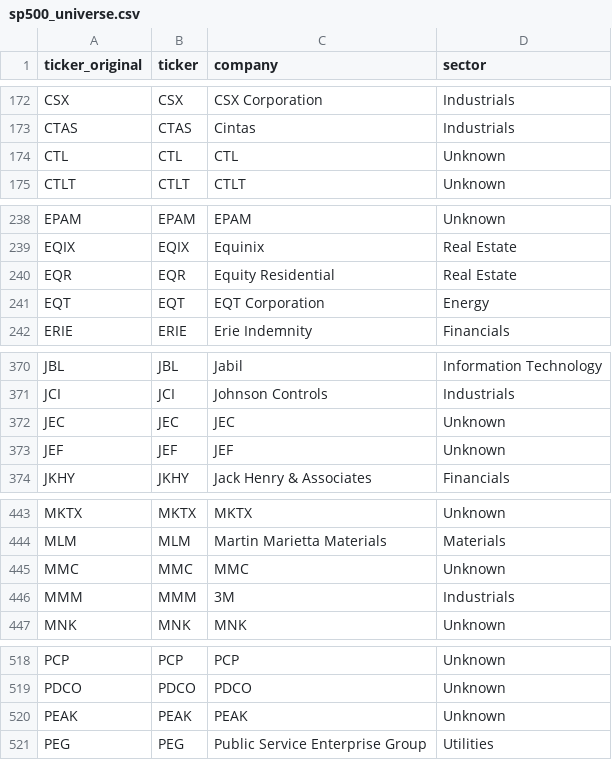
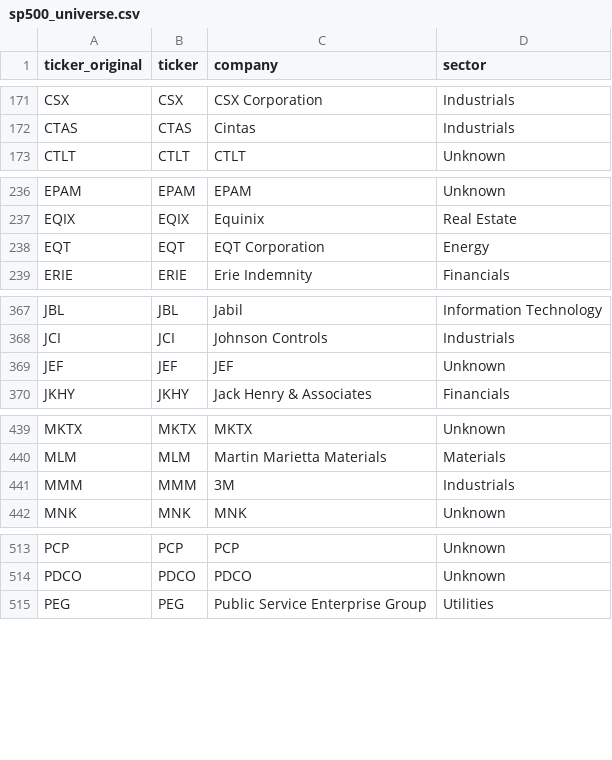
Before and after one commit to som01212/stock_recommend, a CSV file: data/raw/sp500_universe.csv, drawn as a sheet; only a part is shown, gaps mark what is left out; removed rows and columns are numbered as before the commit, all else as after; the diff covers the shown part only; the diff names each change by its address in the sheet, - before the commit and + after, or states it on an @@ line.

```diff
--- a/data/raw/sp500_universe.csv
+++ b/data/raw/sp500_universe.csv
-row 174: CTL | CTL | CTL | Unknown
-row 240: EQR | EQR | Equity Residential | Real Estate
-row 372: JEC | JEC | JEC | Unknown
-row 445: MMC | MMC | MMC | Unknown
-row 520: PEAK | PEAK | PEAK | Unknown
```
Also changed, not shown: 4 added rows, 5 removed rows and 3 edited cells elsewhere in this file, data/processed/coverage_df.csv, data/processed/final_missing_df.csv, 15 other files.
